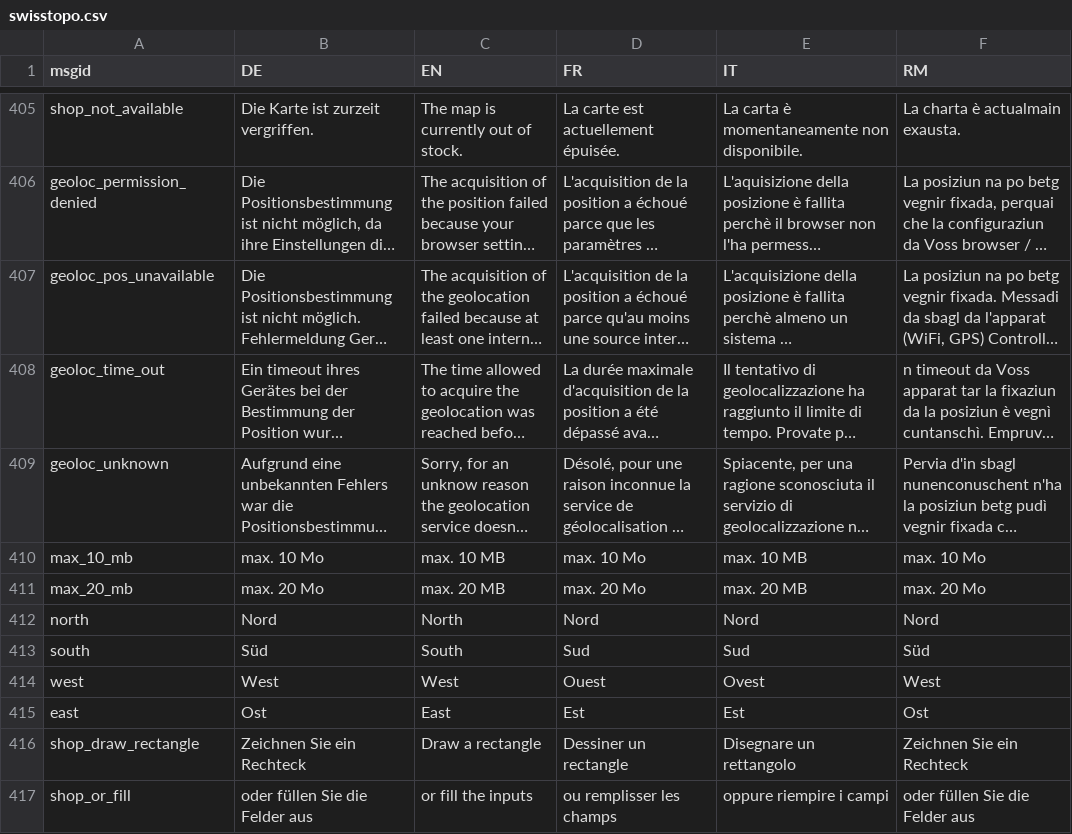
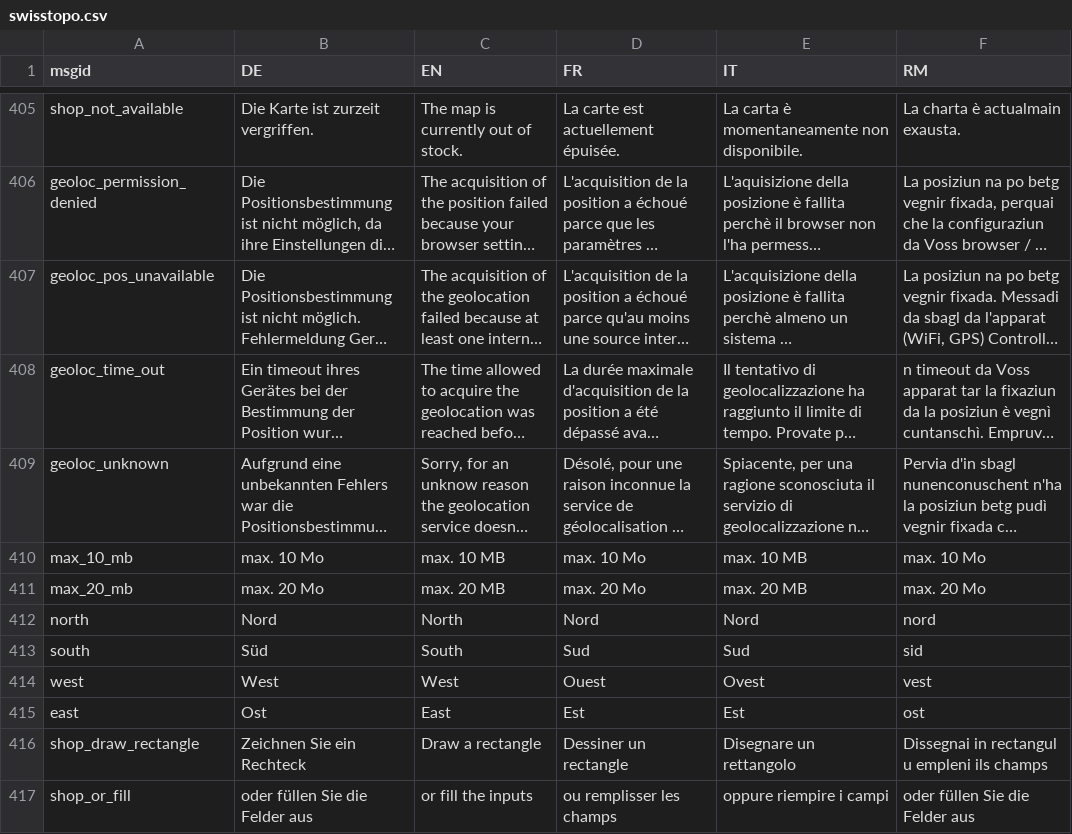
Before and after one commit to ioda-net/geo-infra, a CSV file: translations/swisstopo.csv, drawn as a sheet; only a part is shown, gaps mark what is left out; long unchanged cells end in …; the diff covers the shown part only.

```diff
--- a/translations/swisstopo.csv
+++ b/translations/swisstopo.csv
@@ -416,7 +416,7 @@ max_10_mb,max. 10 Mo,max. 10 MB,max. 10 Mo,max. 10 MB,max. 10 Mo
 max_20_mb,max. 20 Mo,max. 20 MB,max. 20 Mo,max. 20 MB,max. 20 Mo
-north,Nord,North,Nord,Nord,Nord
-south,Süd,South,Sud,Sud,Süd
-west,West,West,Ouest,Ovest,West
-east,Ost,East,Est,Est,Ost
-shop_draw_rectangle,Zeichnen Sie ein Rechteck,Draw a rectangle,Dessiner un rectangle,Disegnare un rettangolo,Zeichnen Sie ein Rechteck
+north,Nord,North,Nord,Nord,nord
+south,Süd,South,Sud,Sud,sid
+west,West,West,Ouest,Ovest,vest
+east,Ost,East,Est,Est,ost
+shop_draw_rectangle,Zeichnen Sie ein Rechteck,Draw a rectangle,Dessiner un rectangle,Disegnare un rettangolo,Dissegnai in rectangul u empleni ils champs
 shop_or_fill,oder füllen Sie die Felder aus,or fill the inputs,ou remplisser les champs,oppure riempire i campi,oder füllen Sie die Felder aus
```
Also changed, not shown: 44 edited cells elsewhere in this file.
